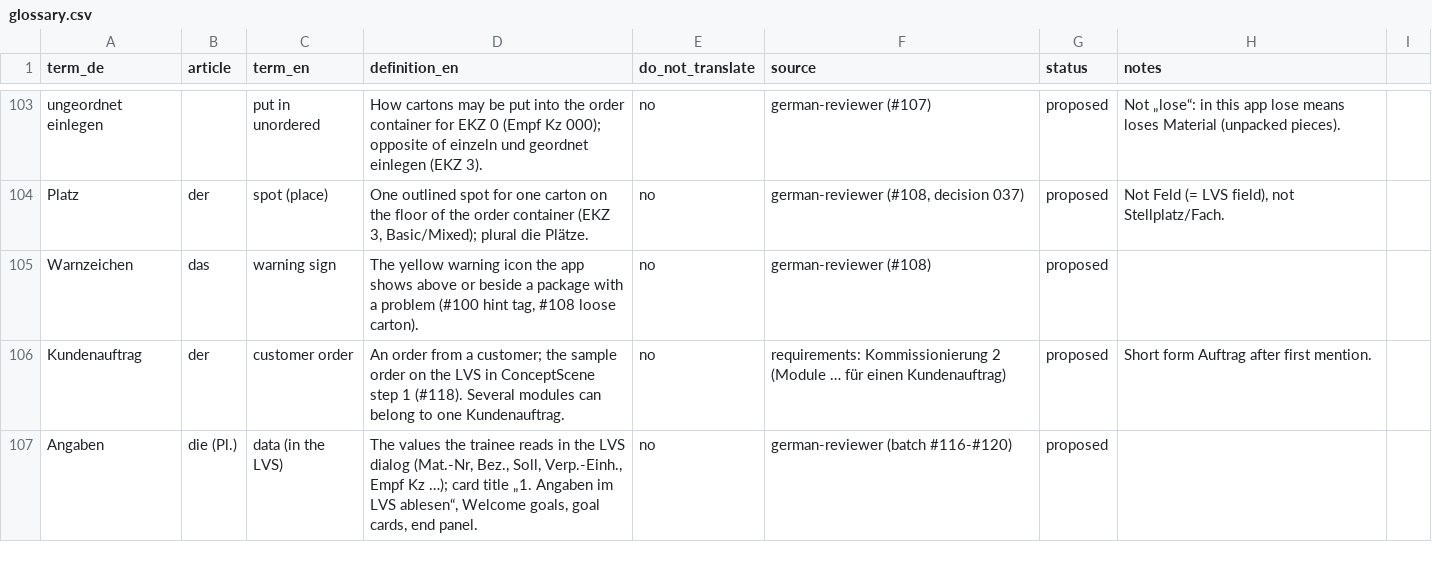
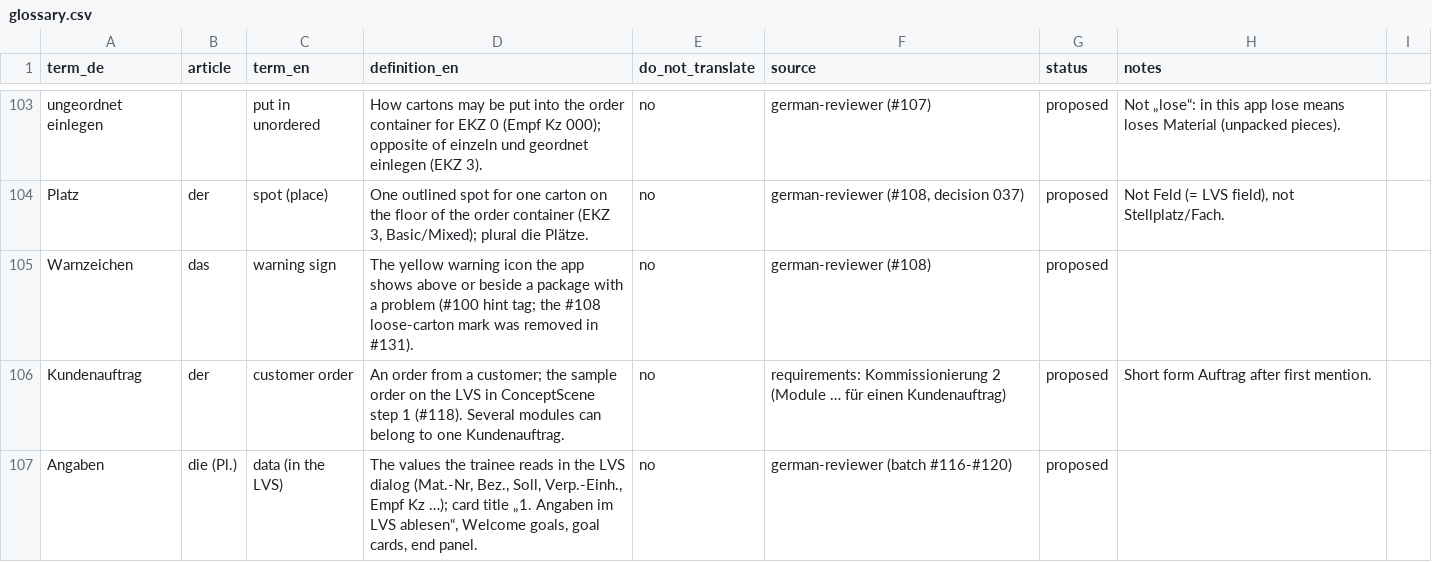
Before and after one commit to ttquynhdo/xrpick-v2, a CSV file: docs/i18n/glossary.csv, drawn as a sheet; only a part is shown, gaps mark what is left out.

```diff
--- a/docs/i18n/glossary.csv
+++ b/docs/i18n/glossary.csv
@@ -104,3 +104,3 @@ ungeordnet einlegen,,put in unordered,How cartons may be put into the order cont
 Platz,der,spot (place),"One outlined spot for one carton on the floor of the order container (EKZ 3, Basic/Mixed); plural die Plätze.",no,"german-reviewer (#108, decision 037)",proposed,"Not Feld (= LVS field), not Stellplatz/Fach."
-Warnzeichen,das,warning sign,"The yellow warning icon the app shows above or beside a package with a problem (#100 hint tag, #108 loose carton).",no,german-reviewer (#108),proposed,
+Warnzeichen,das,warning sign,"The yellow warning icon the app shows above or beside a package with a problem (#100 hint tag; the #108 loose-carton mark was removed in #131).",no,german-reviewer (#108),proposed,
 Kundenauftrag,der,customer order,"An order from a customer; the sample order on the LVS in ConceptScene step 1 (#118). Several modules can belong to one Kundenauftrag.",no,"requirements: Kommissionierung 2 (Module … für einen Kundenauftrag)",proposed,Short form Auftrag after first mention.
```
Also changed, not shown: docs/i18n/review-status.csv, docs/i18n/strings-todo.csv, 13 other files.
